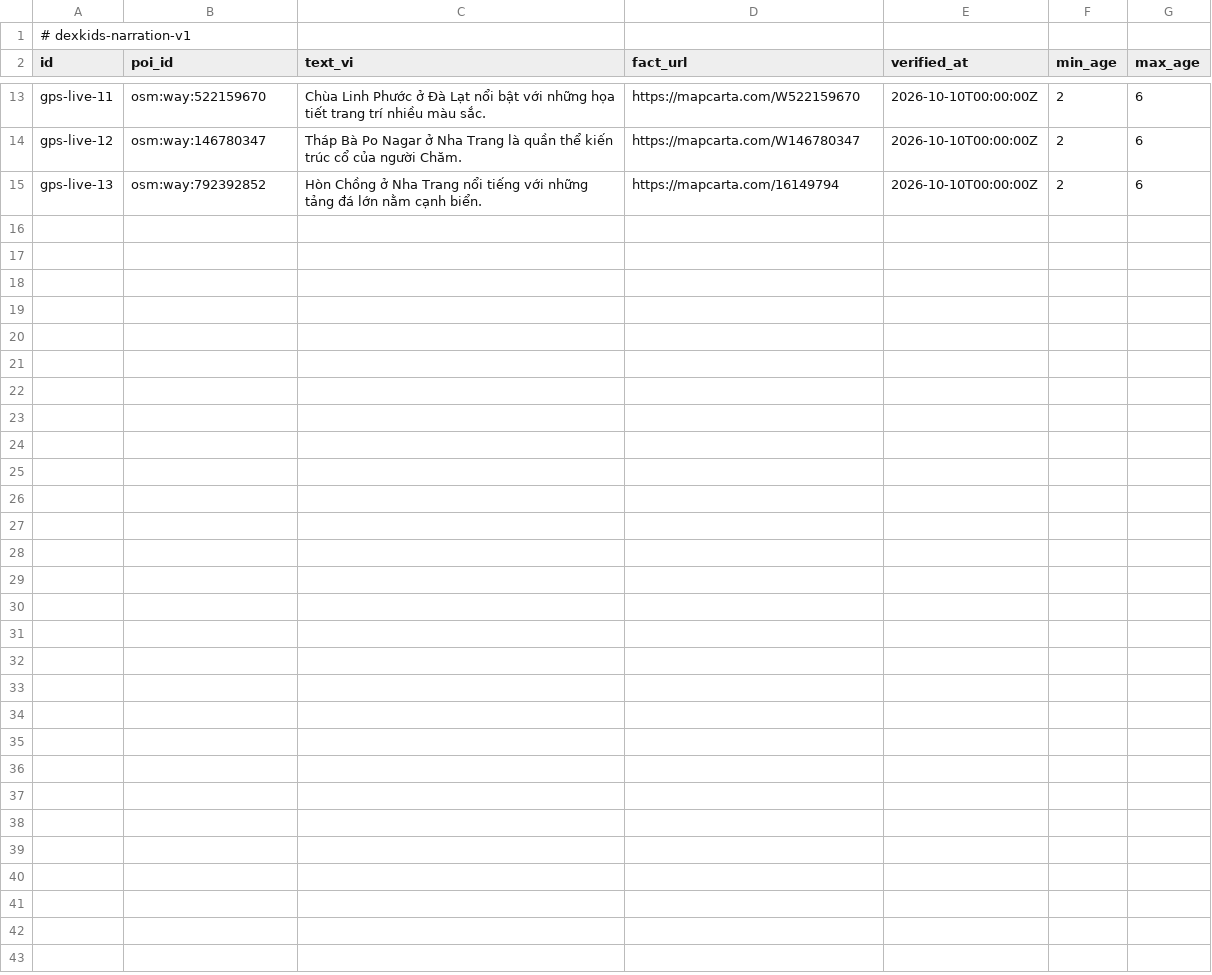
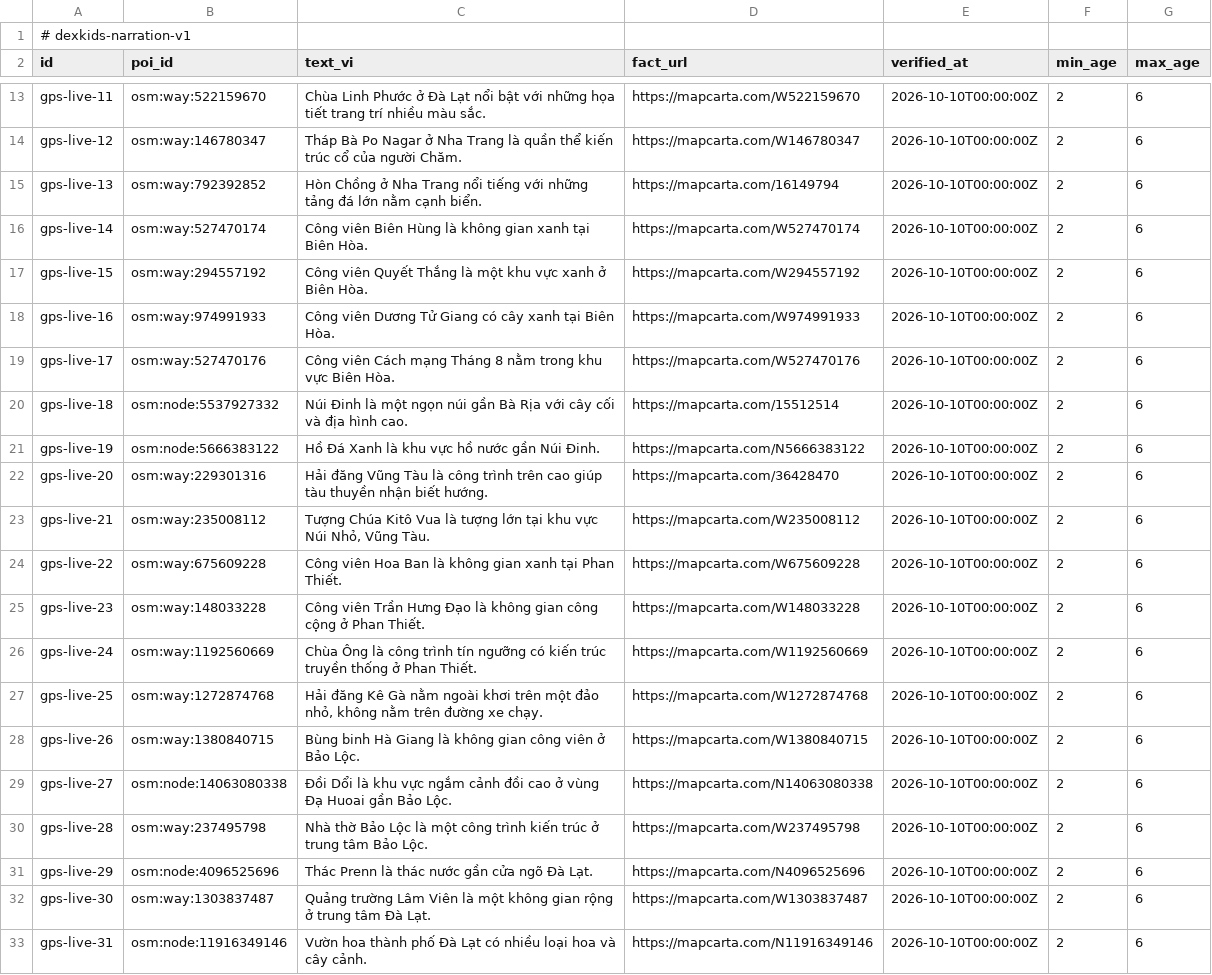
Before and after one commit to khuongnd0901/DeX-Kids-Adventure, a TSV file: assets/narration/live-landmarks.tsv, drawn as a sheet; only a part is shown, gaps mark what is left out; the diff covers the shown part only; the diff names each change by its address in the sheet, - before the commit and + after, or states it on an @@ line.

```diff
--- a/assets/narration/live-landmarks.tsv
+++ b/assets/narration/live-landmarks.tsv
+row 16: gps-live-14 | osm:way:527470174 | Công viên Biên Hùng là không gian xanh tại Biên Hòa. | https://mapcarta.com/W527470174 | 2026-10-10T00:00:00Z | 2 | 6
+row 17: gps-live-15 | osm:way:294557192 | Công viên Quyết Thắng là một khu vực xanh ở Biên Hòa. | https://mapcarta.com/W294557192 | 2026-10-10T00:00:00Z | 2 | 6
+row 18: gps-live-16 | osm:way:974991933 | Công viên Dương Tử Giang có cây xanh tại Biên Hòa. | https://mapcarta.com/W974991933 | 2026-10-10T00:00:00Z | 2 | 6
+row 19: gps-live-17 | osm:way:527470176 | Công viên Cách mạng Tháng 8 nằm trong khu vực Biên Hòa. | https://mapcarta.com/W527470176 | 2026-10-10T00:00:00Z | 2 | 6
+row 20: gps-live-18 | osm:node:5537927332 | Núi Đinh là một ngọn núi gần Bà Rịa với cây cối và địa hình cao. | https://mapcarta.com/15512514 | 2026-10-10T00:00:00Z | 2 | 6
+row 21: gps-live-19 | osm:node:5666383122 | Hồ Đá Xanh là khu vực hồ nước gần Núi Đinh. | https://mapcarta.com/N5666383122 | 2026-10-10T00:00:00Z | 2 | 6
+row 22: gps-live-20 | osm:way:229301316 | Hải đăng Vũng Tàu là công trình trên cao giúp tàu thuyền nhận biết hướng. | https://mapcarta.com/36428470 | 2026-10-10T00:00:00Z | 2 | 6
+row 23: gps-live-21 | osm:way:235008112 | Tượng Chúa Kitô Vua là tượng lớn tại khu vực Núi Nhỏ, Vũng Tàu. | https://mapcarta.com/W235008112 | 2026-10-10T00:00:00Z | 2 | 6
+row 24: gps-live-22 | osm:way:675609228 | Công viên Hoa Ban là không gian xanh tại Phan Thiết. | https://mapcarta.com/W675609228 | 2026-10-10T00:00:00Z | 2 | 6
+row 25: gps-live-23 | osm:way:148033228 | Công viên Trần Hưng Đạo là không gian công cộng ở Phan Thiết. | https://mapcarta.com/W148033228 | 2026-10-10T00:00:00Z | 2 | 6
+row 26: gps-live-24 | osm:way:1192560669 | Chùa Ông là công trình tín ngưỡng có kiến trúc truyền thống ở Phan Thiết. | https://mapcarta.com/W1192560669 | 2026-10-10T00:00:00Z | 2 | 6
+row 27: gps-live-25 | osm:way:1272874768 | Hải đăng Kê Gà nằm ngoài khơi trên một đảo nhỏ, không nằm trên đường xe chạy. | https://mapcarta.com/W1272874768 | 2026-10-10T00:00:00Z | 2 | 6
+row 28: gps-live-26 | osm:way:1380840715 | Bùng binh Hà Giang là không gian công viên ở Bảo Lộc. | https://mapcarta.com/W1380840715 | 2026-10-10T00:00:00Z | 2 | 6
+row 29: gps-live-27 | osm:node:14063080338 | Đồi Dổi là khu vực ngắm cảnh đồi cao ở vùng Đạ Huoai gần Bảo Lộc. | https://mapcarta.com/N14063080338 | 2026-10-10T00:00:00Z | 2 | 6
+row 30: gps-live-28 | osm:way:237495798 | Nhà thờ Bảo Lộc là một công trình kiến trúc ở trung tâm Bảo Lộc. | https://mapcarta.com/W237495798 | 2026-10-10T00:00:00Z | 2 | 6
+row 31: gps-live-29 | osm:node:4096525696 | Thác Prenn là thác nước gần cửa ngõ Đà Lạt. | https://mapcarta.com/N4096525696 | 2026-10-10T00:00:00Z | 2 | 6
+row 32: gps-live-30 | osm:way:1303837487 | Quảng trường Lâm Viên là một không gian rộng ở trung tâm Đà Lạt. | https://mapcarta.com/W1303837487 | 2026-10-10T00:00:00Z | 2 | 6
+row 33: gps-live-31 | osm:node:11916349146 | Vườn hoa thành phố Đà Lạt có nhiều loại hoa và cây cảnh. | https://mapcarta.com/N11916349146 | 2026-10-10T00:00:00Z | 2 | 6
```
Also changed, not shown: 9 added rows elsewhere in this file, assets/poi/live-dialogue.tsv, assets/poi/live-landmarks.tsv, 6 other files.
